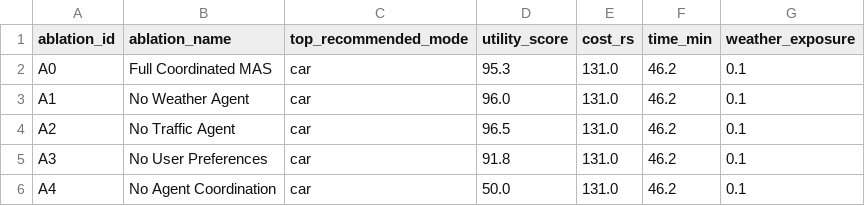
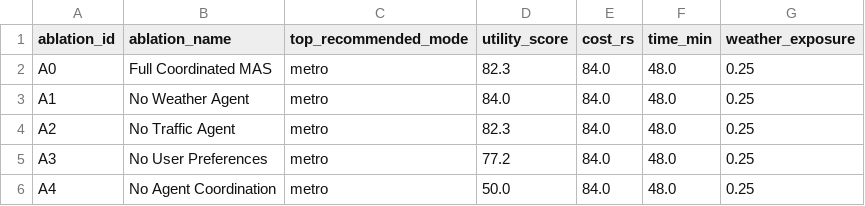
Before and after one commit to Harsha-Hegde-2005/Unified-Comparison-and-Personalized-Travel-Guide, a CSV file: research/experiments/results/ablation_study_results.csv, drawn as a sheet.

```diff
--- a/research/experiments/results/ablation_study_results.csv
+++ b/research/experiments/results/ablation_study_results.csv
@@ -1,6 +1,6 @@
 ablation_id,ablation_name,top_recommended_mode,utility_score,cost_rs,time_min,weather_exposure
-A0,Full Coordinated MAS,car,95.3,131.0,46.2,0.1
-A1,No Weather Agent,car,96.0,131.0,46.2,0.1
-A2,No Traffic Agent,car,96.5,131.0,46.2,0.1
-A3,No User Preferences,car,91.8,131.0,46.2,0.1
-A4,No Agent Coordination,car,50.0,131.0,46.2,0.1
+A0,Full Coordinated MAS,metro,82.3,84.0,48.0,0.25
+A1,No Weather Agent,metro,84.0,84.0,48.0,0.25
+A2,No Traffic Agent,metro,82.3,84.0,48.0,0.25
+A3,No User Preferences,metro,77.2,84.0,48.0,0.25
+A4,No Agent Coordination,metro,50.0,84.0,48.0,0.25
```
Also changed, not shown: research/experiments/results/baselines_comparison.csv, research/experiments/results/benchmark_corridors_results.csv, 24 other files.
